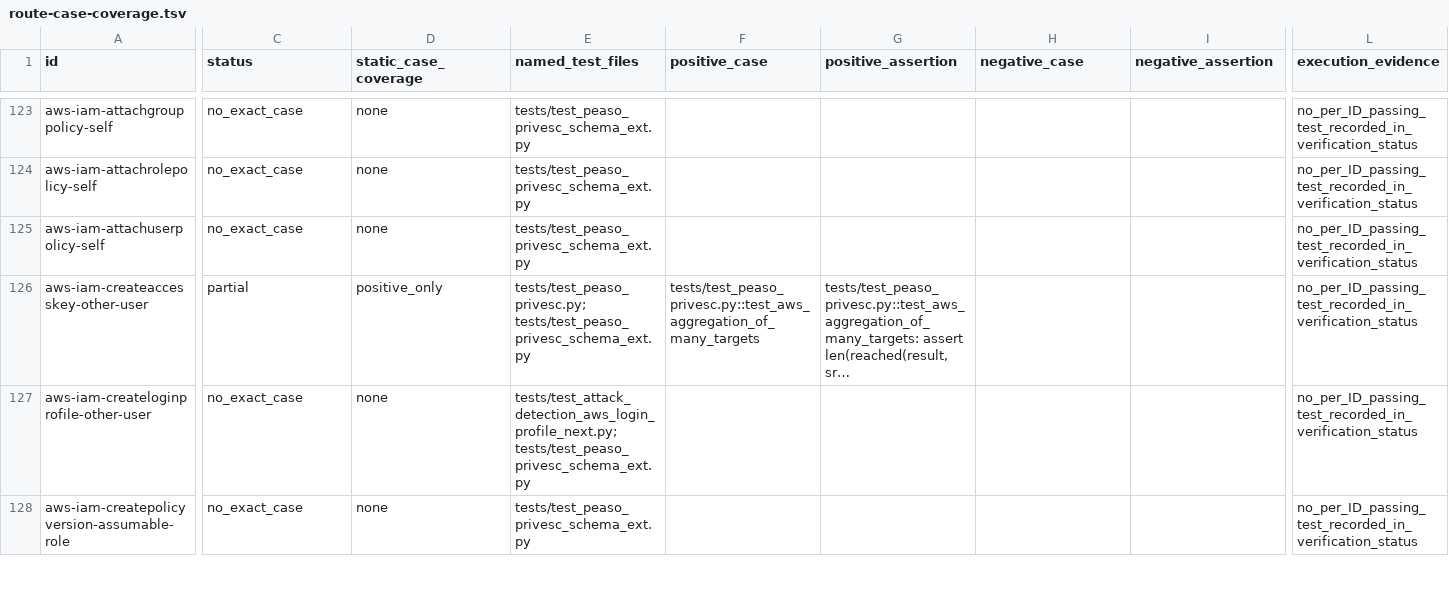
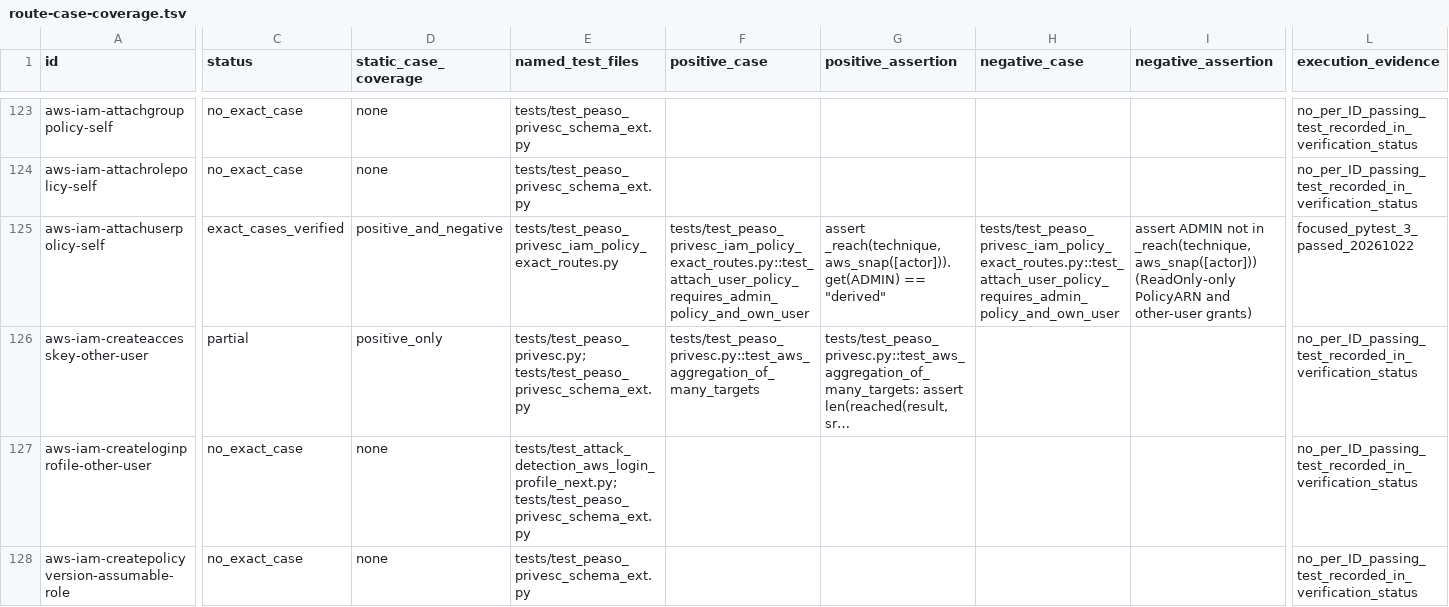
Before and after one commit to peass-ng/Blue-CloudPEASS, a TSV file: work_aws_privesc_review/route-case-coverage.tsv, drawn as a sheet; only a part is shown, gaps mark what is left out; long unchanged cells end in …; the diff covers the shown part only; the diff names each change by its address in the sheet, - before the commit and + after, or states it on an @@ line.

Commit message:
Verify exact IAM policy self-escalation routes

```diff
--- a/work_aws_privesc_review/route-case-coverage.tsv
+++ b/work_aws_privesc_review/route-case-coverage.tsv
-C125 (status): no_exact_case
+C125 (status): exact_cases_verified
-D125 (static_case_coverage): none
+D125 (static_case_coverage): positive_and_negative
-E125 (named_test_files): tests/test_peaso_privesc_schema_ext.py
+E125 (named_test_files): tests/test_peaso_privesc_iam_policy_exact_routes.py
-F125 (positive_case): (empty)
+F125 (positive_case): tests/test_peaso_privesc_iam_policy_exact_routes.py::test_attach_user_policy_requires_admin_policy_and_own_user
-G125 (positive_assertion): (empty)
+G125 (positive_assertion): assert _reach(technique, aws_snap([actor])).get(ADMIN) == "derived"
-H125 (negative_case): (empty)
+H125 (negative_case): tests/test_peaso_privesc_iam_policy_exact_routes.py::test_attach_user_policy_requires_admin_policy_and_own_user
-I125 (negative_assertion): (empty)
+I125 (negative_assertion): assert ADMIN not in _reach(technique, aws_snap([actor])) (ReadOnly-only PolicyARN and other-user grants)
-L125 (execution_evidence): no_per_ID_passing_test_recorded_in_verification_status
+L125 (execution_evidence): focused_pytest_3_passed_20261022
```
Also changed, not shown: 22 edited cells elsewhere in this file, 1 other file.
